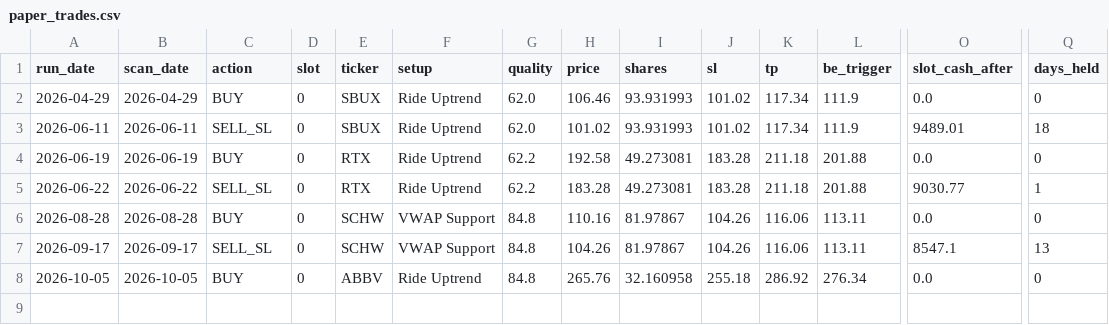
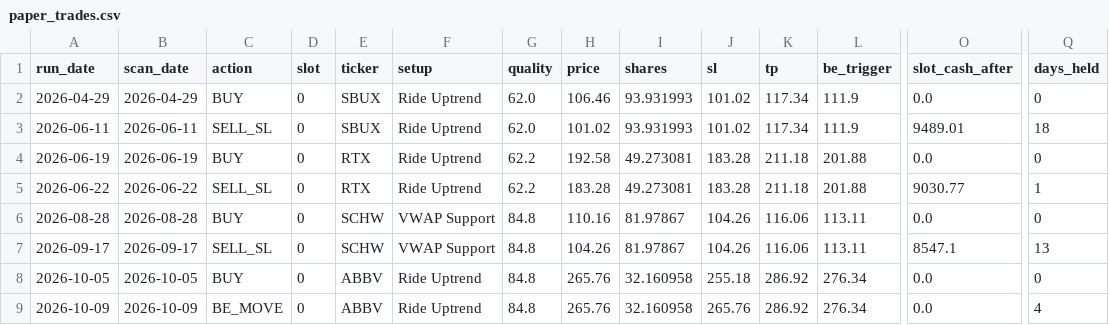
Before and after one commit to kienta1999/technical-analysis-stock-scanner, a CSV file: logs/paper_trades.csv, drawn as a sheet; only a part is shown, gaps mark what is left out; rows hold the shown columns only; the diff names each change by its address in the sheet, - before the commit and + after, or states it on an @@ line.

```diff
--- a/logs/paper_trades.csv
+++ b/logs/paper_trades.csv
+row 9: 2026-10-09 | 2026-10-09 | BE_MOVE | 0 | ABBV | Ride Uptrend | 84.8 | 265.76 | 32.160958 | 265.76 | 286.92 | 276.34 | 0.0 | 4
```
Also changed, not shown: logs/paper_portfolio.csv, 2 other files.
